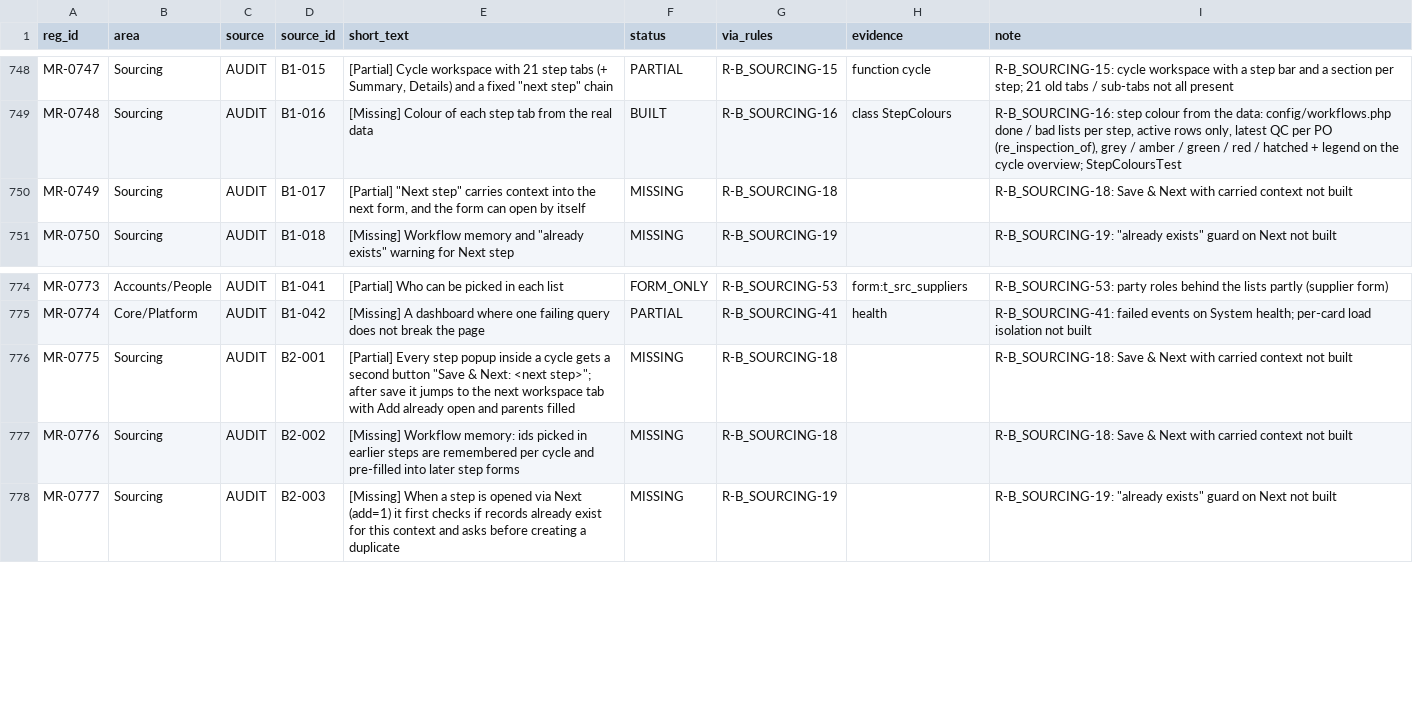
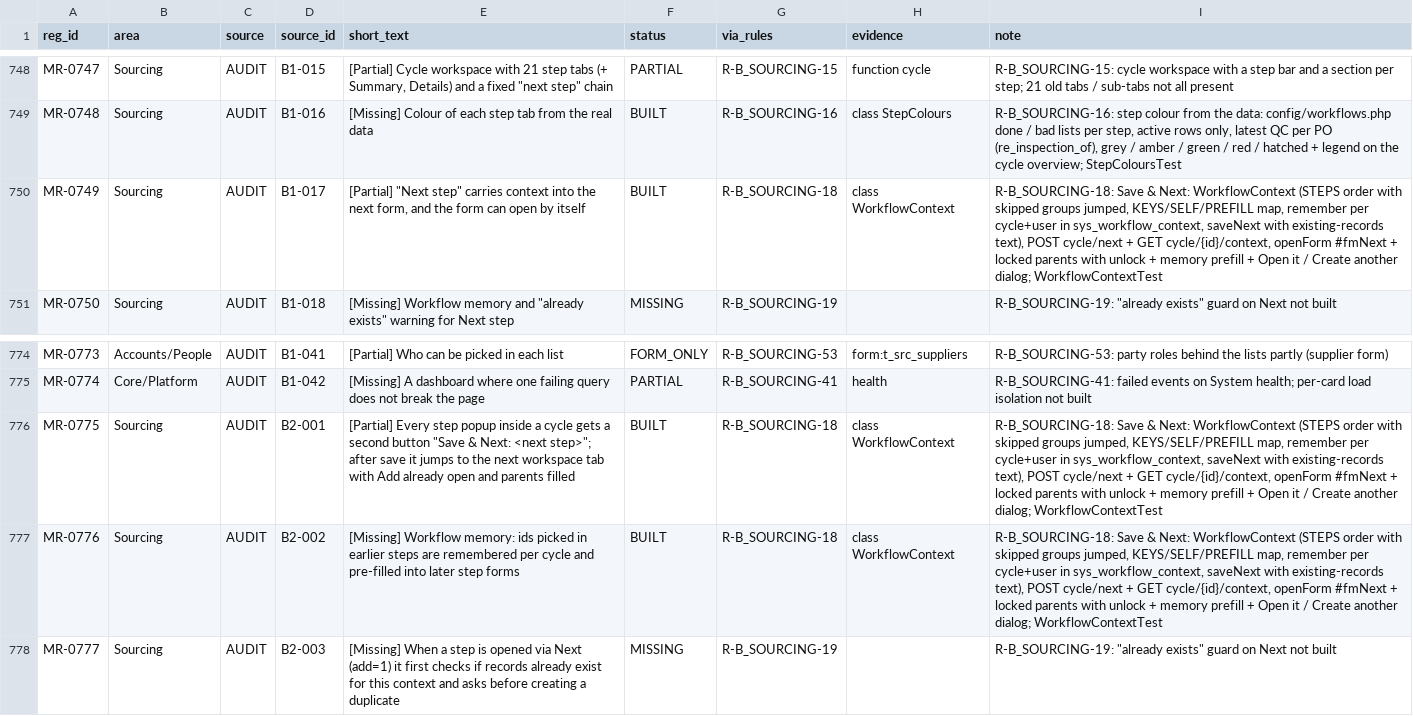
Before and after one commit to aemporio6/moreorderz, a CSV file: audit/REGISTER_AUDIT.csv, drawn as a sheet; only a part is shown, gaps mark what is left out; the diff names each change by its address in the sheet, - before the commit and + after, or states it on an @@ line.

```diff
--- a/audit/REGISTER_AUDIT.csv
+++ b/audit/REGISTER_AUDIT.csv
-F750 (status): MISSING
+F750 (status): BUILT
-H750 (evidence): (empty)
+H750 (evidence): class WorkflowContext
-I750 (note): …Save & Next with carried context not built
+I750 (note): …Save & Next: WorkflowContext (STEPS order with skipped groups jumped, KEYS/SELF/PREFILL map, remember per cycle+user in sys_workflow_context, saveNext with existing-records text), POST cycle/next + GET cycle/{id}/context, openForm #fmNext + locked parents with unlock + memory prefill + Open it / Create another dialog; WorkflowContextTest
-F776:F777 (status): MISSING
+F776:F777 (status): BUILT
-H776:H777 (evidence): (empty)
+H776:H777 (evidence): class WorkflowContext
-I776:I777 (note): …Save & Next with carried context not built
+I776:I777 (note): …Save & Next: WorkflowContext (STEPS order with skipped groups jumped, KEYS/SELF/PREFILL map, remember per cycle+user in sys_workflow_context, saveNext with existing-records text), POST cycle/next + GET cycle/{id}/context, openForm #fmNext + locked parents with unlock + memory prefill + Open it / Create another dialog; WorkflowContextTest
```
Also changed, not shown: 12 other files.
